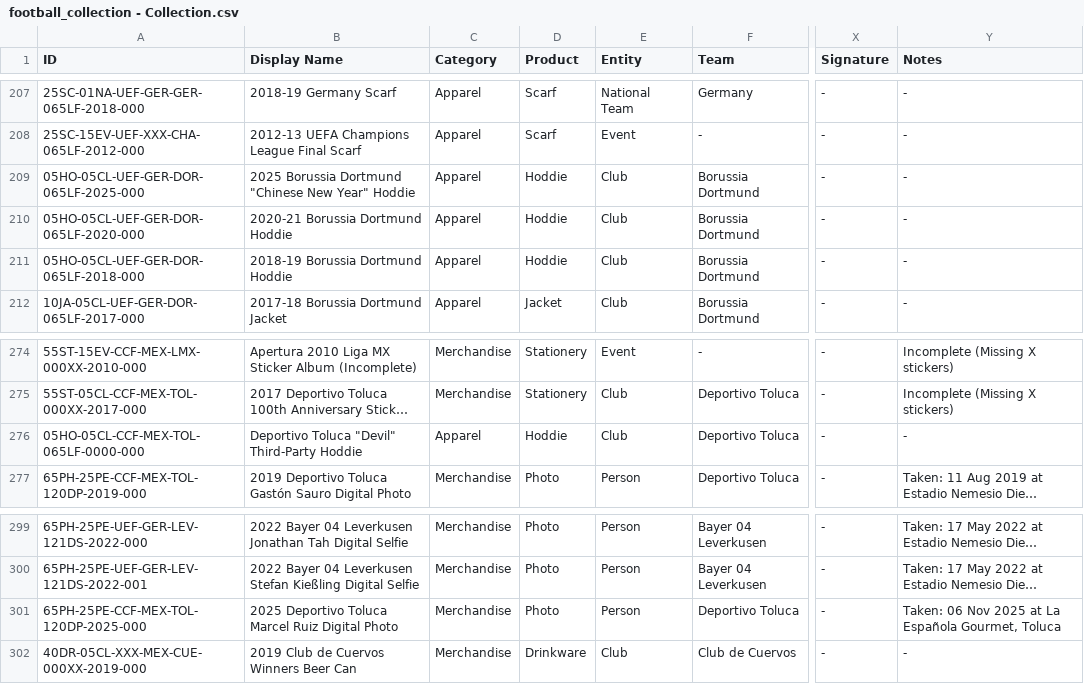
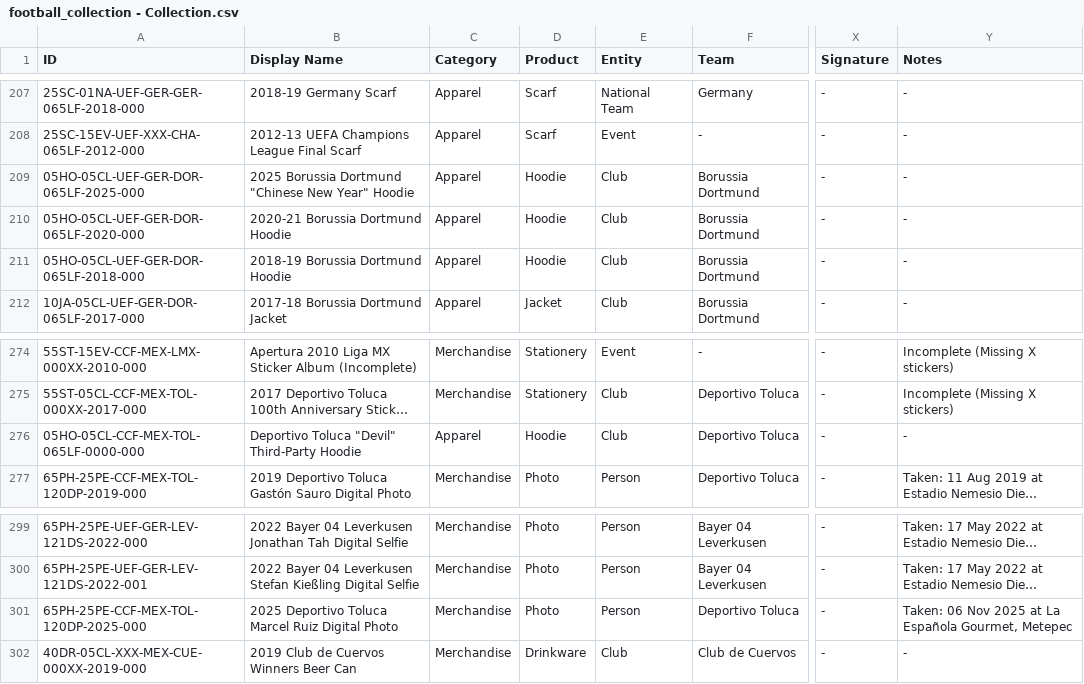
Before and after one commit to Everardo-shain/collections, a CSV file: src/data/csv_files/football_collection - Collection.csv, drawn as a sheet; only a part is shown, gaps mark what is left out; long unchanged cells end in …; the diff names each change by its address in the sheet, - before the commit and + after, or states it on an @@ line.

```diff
--- a/src/data/csv_files/football_collection - Collection.csv
+++ b/src/data/csv_files/football_collection - Collection.csv
-B209 (Display Name): …New Year" Hoddie
+B209 (Display Name): …New Year" Hoodie
-D209:D211 (Product): Hoddie
+D209:D211 (Product): Hoodie
-B210 (Display Name): 2020-21 Borussia Dortmund Hoddie
+B210 (Display Name): 2020-21 Borussia Dortmund Hoodie
-B211 (Display Name): 2018-19 Borussia Dortmund Hoddie
+B211 (Display Name): 2018-19 Borussia Dortmund Hoodie
-B276 (Display Name): Deportivo Toluca "Devil" Third-Party Hoddie
+B276 (Display Name): Deportivo Toluca "Devil" Third-Party Hoodie
-D276 (Product): Hoddie
+D276 (Product): Hoodie
-Y301 (Notes): …Española Gourmet, Toluca
+Y301 (Notes): …Española Gourmet, Metepec
```
Also changed, not shown: 15 other files.
